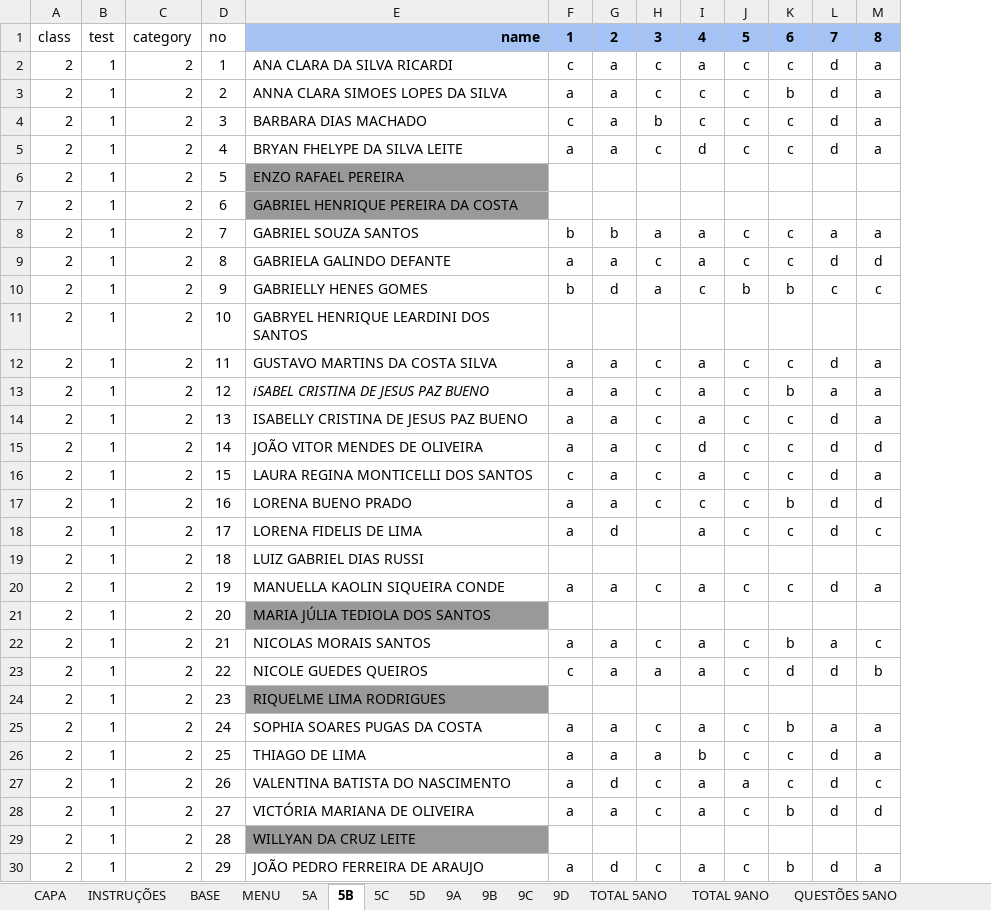
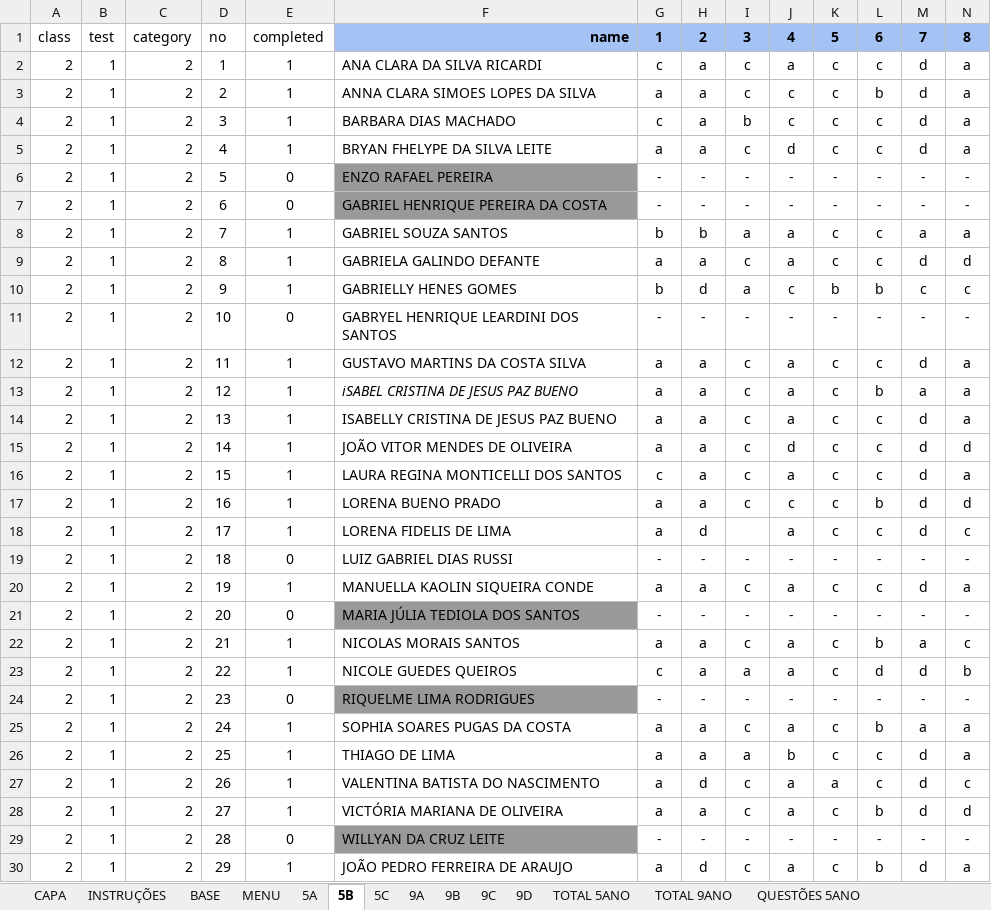
Before and after one commit to fbzpanatto/iescola-back, an Excel workbook: src/sheets/agenor_simulado_matematica.xlsx, sheet 5B, drawn as a sheet; only a part is shown; values as stored, in another font and other column widths than the file's, no borders; conditional formats not drawn; removed rows and columns are numbered as before the commit, all else as after; rows hold the shown columns only; the diff names each change by its address in the sheet, - before the commit and + after, or states it on an @@ line.

```diff
--- a/src/sheets/agenor_simulado_matematica.xlsx (sheet 5B)
+++ b/src/sheets/agenor_simulado_matematica.xlsx (sheet 5B)
-sheet tab: 5D
+column E, rows 1-5: completed | 1 | 1 | 1 | 1; rows 8-10: all 1; rows 12-18: all 1; row 20: 1; rows 22-23: 1 | 1; rows 25-28: all 1; row 30: 1
-row 6: 2 | 1 | 2 | 5 | ENZO RAFAEL PEREIRA
-row 7: 2 | 1 | 2 | 6 | GABRIEL HENRIQUE PEREIRA DA COSTA
+row 6: 2 | 1 | 2 | 5 | 0 | ENZO RAFAEL PEREIRA | - | - | - | - | - | - | - | -
+row 7: 2 | 1 | 2 | 6 | 0 | GABRIEL HENRIQUE PEREIRA DA COSTA | - | - | - | - | - | - | - | -
-row 11: 2 | 1 | 2 | 10 | GABRYEL HENRIQUE LEARDINI DOS SANTOS
+row 11: 2 | 1 | 2 | 10 | 0 | GABRYEL HENRIQUE LEARDINI DOS SANTOS | - | - | - | - | - | - | - | -
-row 19: 2 | 1 | 2 | 18 | LUIZ GABRIEL DIAS RUSSI
+row 19: 2 | 1 | 2 | 18 | 0 | LUIZ GABRIEL DIAS RUSSI | - | - | - | - | - | - | - | -
-row 21: 2 | 1 | 2 | 20 | MARIA JÚLIA TEDIOLA DOS SANTOS
+row 21: 2 | 1 | 2 | 20 | 0 | MARIA JÚLIA TEDIOLA DOS SANTOS | - | - | - | - | - | - | - | -
-row 24: 2 | 1 | 2 | 23 | RIQUELME LIMA RODRIGUES
+row 24: 2 | 1 | 2 | 23 | 0 | RIQUELME LIMA RODRIGUES | - | - | - | - | - | - | - | -
-row 29: 2 | 1 | 2 | 28 | WILLYAN DA CRUZ LEITE
+row 29: 2 | 1 | 2 | 28 | 0 | WILLYAN DA CRUZ LEITE | - | - | - | - | - | - | - | -
```
Also changed, not shown: sheet QUESTÕES 9ANO, sheet 9C, sheet 5C, sheet QUESTÕES 5ANO, sheet 9B, sheet 9A, 4 more sheets, formulas that keep their value, charts or pictures, 11 other files.
